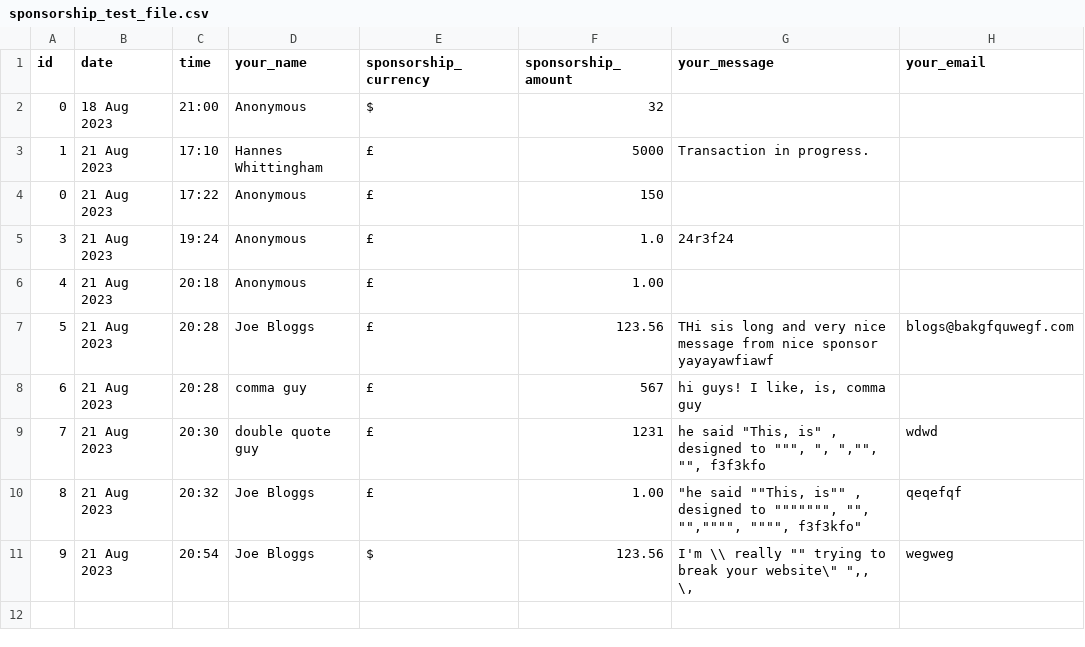
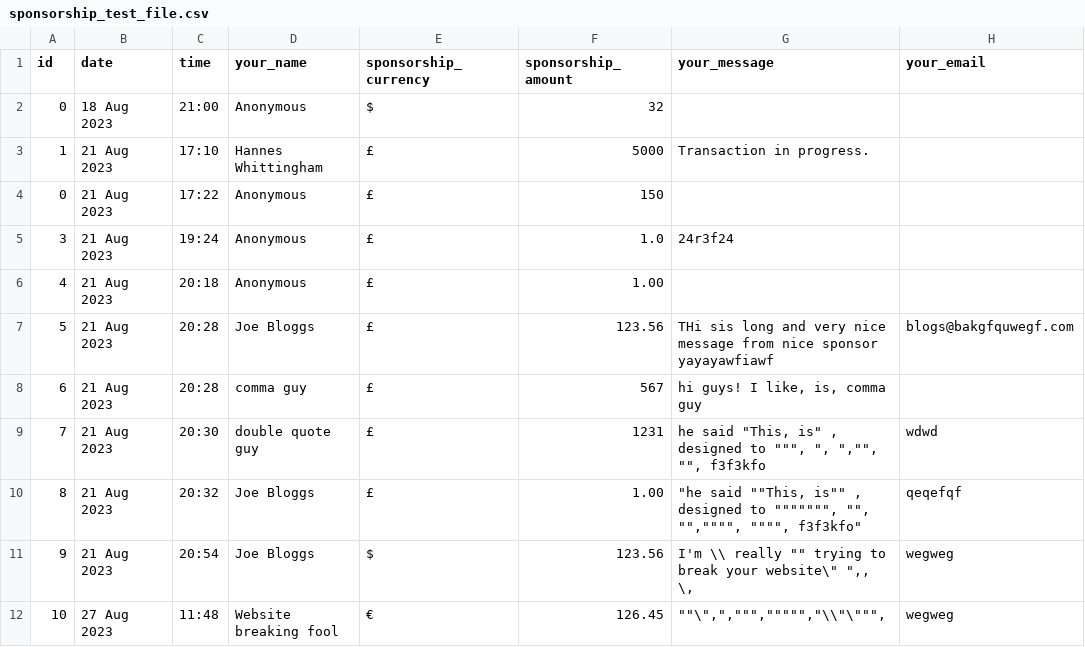
Before and after one commit to HanneWhitt/from-england-to-istanbul, a CSV file: sponsorship_test_file.csv, drawn as a sheet.

```diff
--- a/sponsorship_test_file.csv
+++ b/sponsorship_test_file.csv
@@ -11 +11,2 @@ id,date,time,your_name,sponsorship_currency,sponsorship_amount,your_message,your
 9,21 Aug 2023,20:54,Joe Bloggs,$,123.56,"I'm \\ really """" trying to break your website\"" "",, \,",wegweg
+10,27 Aug 2023,11:48,Website breaking fool,€,126.45,"""""\"","","""""","""""""""",""\\""\"""""",",wegweg
```
Also changed, not shown: 5 other files.
